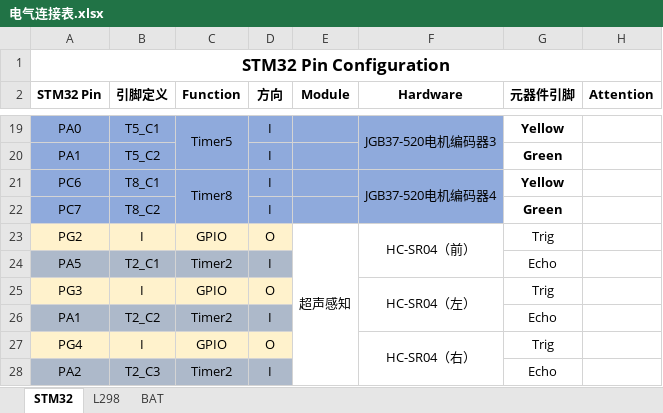
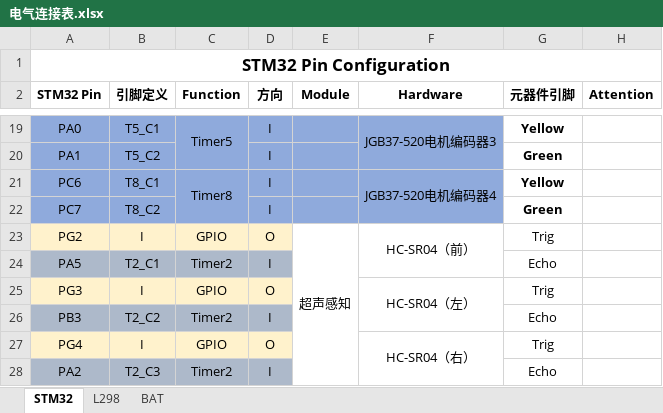
Before and after one commit to Kiwi-2025/AKS_CAR, an Excel workbook: 参考资料/电气连接表.xlsx, sheet STM32, drawn as a sheet; only a part is shown, gaps mark what is left out; values as stored, in another font and other column widths than the file's, no borders; the diff names each change by its address in the sheet, - before the commit and + after, or states it on an @@ line.

```diff
--- a/参考资料/电气连接表.xlsx (sheet STM32)
+++ b/参考资料/电气连接表.xlsx (sheet STM32)
-A26 (STM32 Pin): PA1
+A26 (STM32 Pin): PB3
```
Also changed, not shown: 10 other files.
